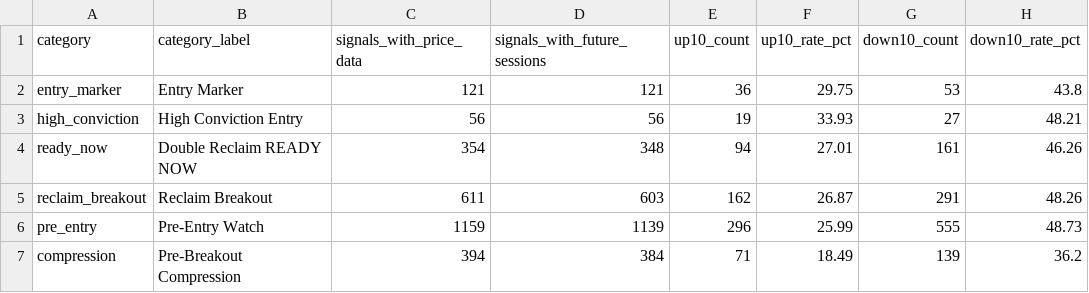
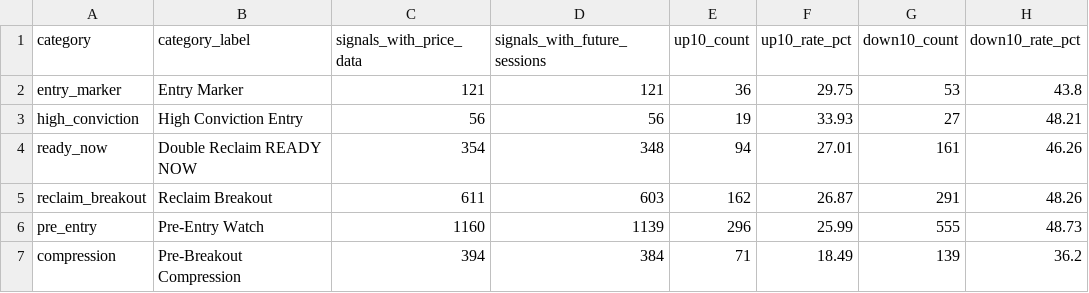
Before and after one commit to fwd5t2g5cw-ops/-daily-market-scanner, a CSV file: latest/six_signal_10pct/category_summary.csv, drawn as a sheet; only a part is shown; the diff names each change by its address in the sheet, - before the commit and + after, or states it on an @@ line.

```diff
--- a/latest/six_signal_10pct/category_summary.csv
+++ b/latest/six_signal_10pct/category_summary.csv
-C6 (signals_with_price_data): 1159
+C6 (signals_with_price_data): 1160
```
Also changed, not shown: latest/six_signal_10pct/all_signal_forward_performance.csv.
